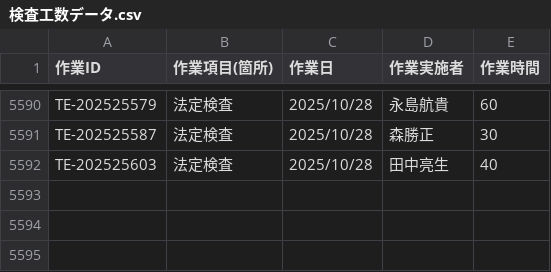
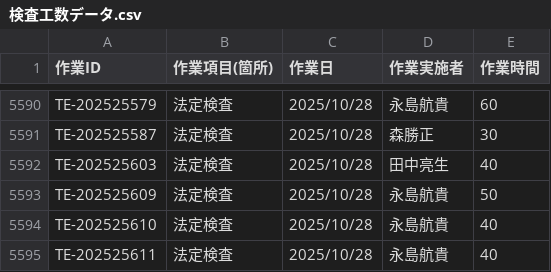
Before and after one commit to otameshi-web/kousu-app, a CSV file: data/検査工数データ.csv, drawn as a sheet; only a part is shown, gaps mark what is left out; the diff names each change by its address in the sheet, - before the commit and + after, or states it on an @@ line.

Commit message:
自動更新: 検査工数データ (2025-10-29 16:05:06)

```diff
--- a/data/検査工数データ.csv
+++ b/data/検査工数データ.csv
+row 5593: TE-202525609 | 法定検査 | 2025/10/28 | 永島航貴 | 50
+row 5594: TE-202525610 | 法定検査 | 2025/10/28 | 永島航貴 | 40
+row 5595: TE-202525611 | 法定検査 | 2025/10/28 | 永島航貴 | 40
```
